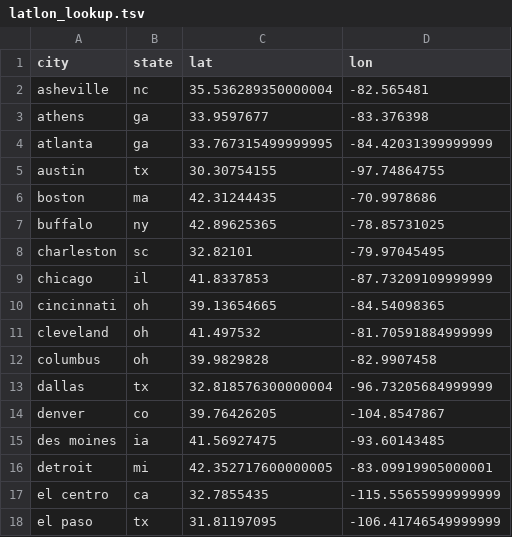
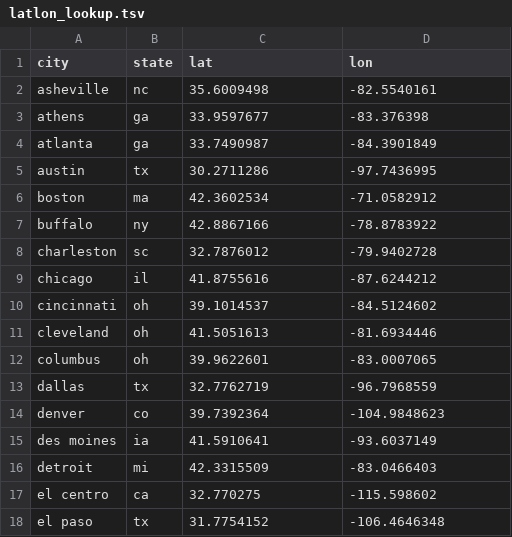
Before and after one commit to maminian/brutality-map, a TSV file: latlon_lookup.tsv, drawn as a sheet; only a part is shown; the diff covers the shown part only.

```diff
--- a/latlon_lookup.tsv
+++ b/latlon_lookup.tsv
@@ -1,18 +1,18 @@
 city	state	lat	lon
-asheville	nc	35.536289350000004	-82.565481
+asheville	nc	35.6009498	-82.5540161
 athens	ga	33.9597677	-83.376398
-atlanta	ga	33.767315499999995	-84.42031399999999
-austin	tx	30.30754155	-97.74864755
-boston	ma	42.31244435	-70.9978686
-buffalo	ny	42.89625365	-78.85731025
-charleston	sc	32.82101	-79.97045495
-chicago	il	41.8337853	-87.73209109999999
-cincinnati	oh	39.13654665	-84.54098365
-cleveland	oh	41.497532	-81.70591884999999
-columbus	oh	39.9829828	-82.9907458
-dallas	tx	32.818576300000004	-96.73205684999999
-denver	co	39.76426205	-104.8547867
-des moines	ia	41.56927475	-93.60143485
-detroit	mi	42.352717600000005	-83.09919905000001
-el centro	ca	32.7855435	-115.55655999999999
-el paso	tx	31.81197095	-106.41746549999999
+atlanta	ga	33.7490987	-84.3901849
+austin	tx	30.2711286	-97.7436995
+boston	ma	42.3602534	-71.0582912
+buffalo	ny	42.8867166	-78.8783922
+charleston	sc	32.7876012	-79.9402728
+chicago	il	41.8755616	-87.6244212
+cincinnati	oh	39.1014537	-84.5124602
+cleveland	oh	41.5051613	-81.6934446
+columbus	oh	39.9622601	-83.0007065
+dallas	tx	32.7762719	-96.7968559
+denver	co	39.7392364	-104.9848623
+des moines	ia	41.5910641	-93.6037149
+detroit	mi	42.3315509	-83.0466403
+el centro	ca	32.770275	-115.598602
+el paso	tx	31.7754152	-106.4646348
```
Also changed, not shown: 2 removed rows and 81 edited cells elsewhere in this file, 18 other files.
